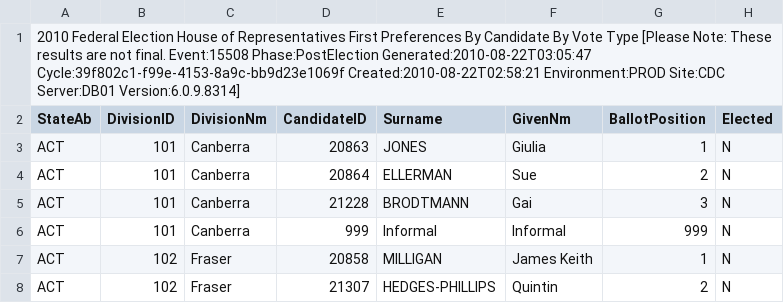
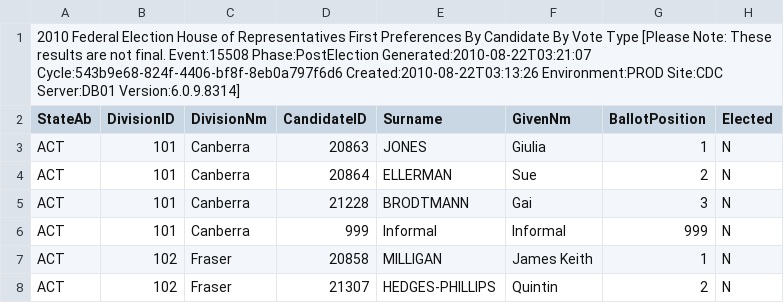
Before and after one commit to d1b/AustralianFederalElection2010CSV, a CSV file: HouseFirstPrefsByCandidateByVoteTypeDownload-15508.csv, drawn as a sheet; only a part is shown; the diff names each change by its address in the sheet, - before the commit and + after, or states it on an @@ line.

```diff
--- a/HouseFirstPrefsByCandidateByVoteTypeDownload-15508.csv
+++ b/HouseFirstPrefsByCandidateByVoteTypeDownload-15508.csv
-A1 (StateAb): …Event:15508 Phase:PostElection Generated:2010-08-22T03:05:47 Cycle:39f802c1-f99e-4153-8a9c-bb9d23e1069f Created:2010-08-22T02:58:21 Environment:PROD Site:CDC…
+A1 (StateAb): …Event:15508 Phase:PostElection Generated:2010-08-22T03:21:07 Cycle:543b9e68-824f-4406-bf8f-8eb0a797f6d6 Created:2010-08-22T03:13:26 Environment:PROD Site:CDC…
```
Also changed, not shown: HouseCandidatesDownload-15508.csv, HouseDopByDivisionDownload-15508.csv, 53 other files.
